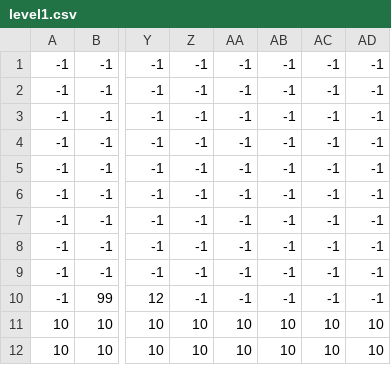
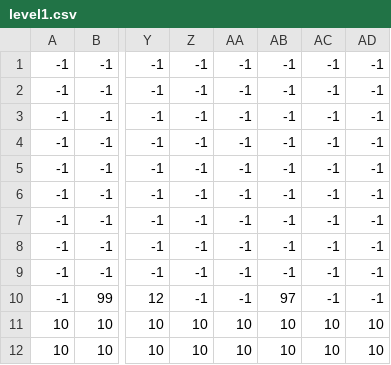
Before and after one commit to luizademelo/tp-final-jogos, a CSV file: Assets/Levels/level1.csv, drawn as a sheet; only a part is shown, gaps mark what is left out; the diff names each change by its address in the sheet, - before the commit and + after, or states it on an @@ line.

```diff
--- a/Assets/Levels/level1.csv
+++ b/Assets/Levels/level1.csv
-AB10: -1
+AB10: 97
```
Also changed, not shown: 13 other files.
